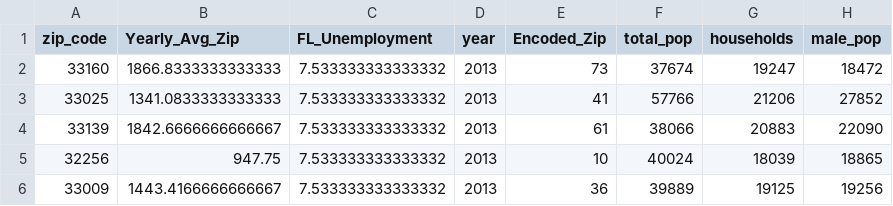
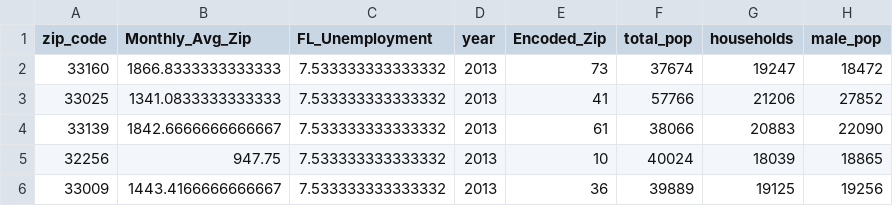
Before and after one commit to TheAidanAu/zillow_rent_index, a CSV file: total_df.csv, drawn as a sheet; only a part is shown; the diff names each change by its address in the sheet, - before the commit and + after, or states it on an @@ line.

Commit message:
changed col name

```diff
--- a/total_df.csv
+++ b/total_df.csv
-B1: Yearly_Avg_Zip
+B1: Monthly_Avg_Zip
```
